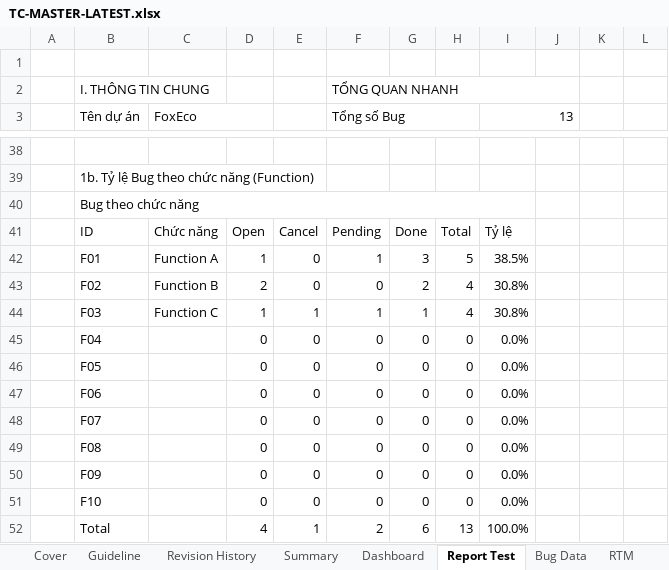
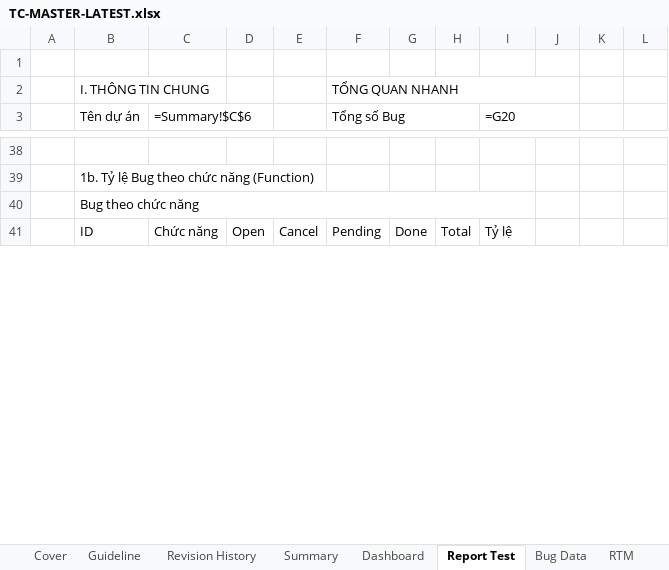
Before and after one commit to giangdc/FoxEco2, an Excel workbook: 03_test-cases/TC-MASTER-LATEST.xlsx, sheet Report Test, drawn as a sheet; only a part is shown, gaps mark what is left out; values as stored, in another font and other column widths than the file's, no cell formats; formulas without a stored value are shown as written; charts and pictures not drawn; removed rows and columns are numbered as before the commit, all else as after; the diff covers the shown part only; the diff names each change by its address in the sheet, - before the commit and + after, or states it on an @@ line.

```diff
--- a/03_test-cases/TC-MASTER-LATEST.xlsx (sheet Report Test)
+++ b/03_test-cases/TC-MASTER-LATEST.xlsx (sheet Report Test)
-C3: FoxEco
+C3: =Summary!$C$6
-I3: 13
+I3: =G20
-row 42:  | F01 | Function A | 1 | 0 | 1 | 3 | 5 | 38.5%
-row 43:  | F02 | Function B | 2 | 0 | 0 | 2 | 4 | 30.8%
-row 44:  | F03 | Function C | 1 | 1 | 1 | 1 | 4 | 30.8%
-row 45:  | F04 |  | 0 | 0 | 0 | 0 | 0 | 0.0%
-row 46:  | F05 |  | 0 | 0 | 0 | 0 | 0 | 0.0%
-row 47:  | F06 |  | 0 | 0 | 0 | 0 | 0 | 0.0%
-row 48:  | F07 |  | 0 | 0 | 0 | 0 | 0 | 0.0%
-row 49:  | F08 |  | 0 | 0 | 0 | 0 | 0 | 0.0%
-row 50:  | F09 |  | 0 | 0 | 0 | 0 | 0 | 0.0%
-row 51:  | F10 |  | 0 | 0 | 0 | 0 | 0 | 0.0%
-row 52:  | Total |  | 4 | 1 | 2 | 6 | 13 | 100.0%
```
Also changed, not shown: 46 added rows, 35 removed rows and 49 edited cells elsewhere in this sheet, sheet Dashboard, sheet Test Case 4, sheet RTM, sheet Bug Data, sheet Test Case 3, sheet Summary, 9 more sheets, other sheet tabs, cell formats, formulas that keep their value, charts or pictures, 03_test-cases/v1.0/ISC_FoxEco_v1.0_TC_v1_R1.xlsx, 03_test-cases/v1.0/TC-MASTER-v1.0.xlsx, 30 other files.
